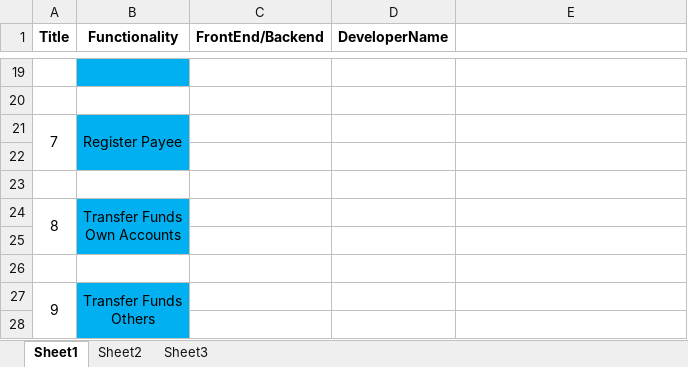
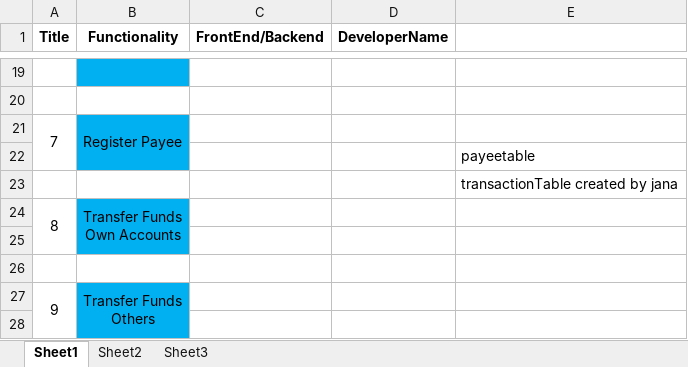
Before and after one commit to IndharJain/BANKING-APP, an Excel workbook: Notes/workAllocation.xlsx, sheet Sheet1, drawn as a sheet; only a part is shown, gaps mark what is left out; values as stored, in another font and other column widths than the file's, no borders; conditional formats not drawn; the diff names each change by its address in the sheet, - before the commit and + after, or states it on an @@ line.

```diff
--- a/Notes/workAllocation.xlsx (sheet Sheet1)
+++ b/Notes/workAllocation.xlsx (sheet Sheet1)
-E22: (empty)
+E22: payeetable
-E23: (empty)
+E23: transactionTable created by jana
```
Also changed, not shown: Notes/bank.xlsx.
